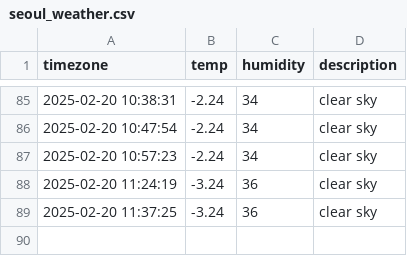
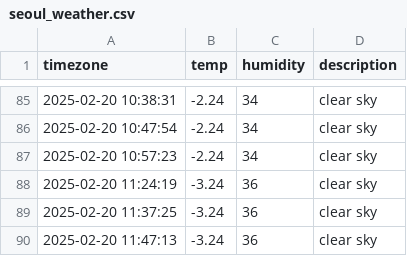
Before and after one commit to RohJoonHoo/seoul_weather, a CSV file: seoul_weather.csv, drawn as a sheet; only a part is shown, gaps mark what is left out.

```diff
--- a/seoul_weather.csv
+++ b/seoul_weather.csv
@@ -89 +89,2 @@ timezone,temp,humidity,description
 2025-02-20 11:37:25,-3.24,36,clear sky
+2025-02-20 11:47:13,-3.24,36,clear sky
```
